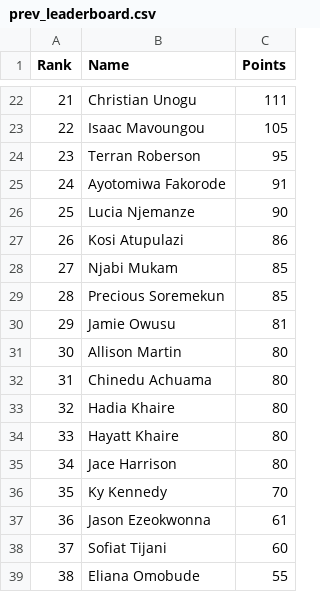
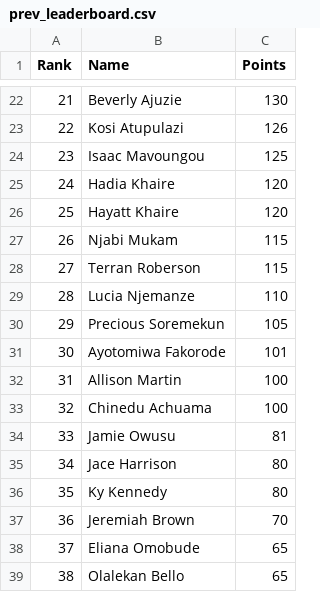
Before and after one commit to utsahistorian/utsansbewebsite, a CSV file: prev_leaderboard.csv, drawn as a sheet; only a part is shown, gaps mark what is left out; the diff covers the shown part only.

Commit message:
Updating leaderboard

```diff
--- a/prev_leaderboard.csv
+++ b/prev_leaderboard.csv
@@ -22,18 +22,18 @@ Rank,Name,Points
-21,Christian Unogu,111
-22,Isaac Mavoungou,105
-23,Terran Roberson,95
-24,Ayotomiwa Fakorode,91
-25,Lucia Njemanze,90
-26,Kosi Atupulazi,86
-27,Njabi Mukam,85
-28,Precious Soremekun,85
-29,Jamie Owusu,81
-30,Allison Martin,80
-31,Chinedu Achuama,80
-32,Hadia Khaire,80
-33,Hayatt Khaire,80
+21,Beverly Ajuzie,130
+22,Kosi Atupulazi,126
+23,Isaac Mavoungou,125
+24,Hadia Khaire,120
+25,Hayatt Khaire,120
+26,Njabi Mukam,115
+27,Terran Roberson,115
+28,Lucia Njemanze,110
+29,Precious Soremekun,105
+30,Ayotomiwa Fakorode,101
+31,Allison Martin,100
+32,Chinedu Achuama,100
+33,Jamie Owusu,81
 34,Jace Harrison,80
-35,Ky Kennedy,70
-36,Jason Ezeokwonna,61
-37,Sofiat Tijani,60
-38,Eliana Omobude,55
+35,Ky Kennedy,80
+36,Jeremiah Brown,70
+37,Eliana Omobude,65
+38,Olalekan Bello,65
```
Also changed, not shown: 73 edited cells elsewhere in this file, leaderboard.csv.
